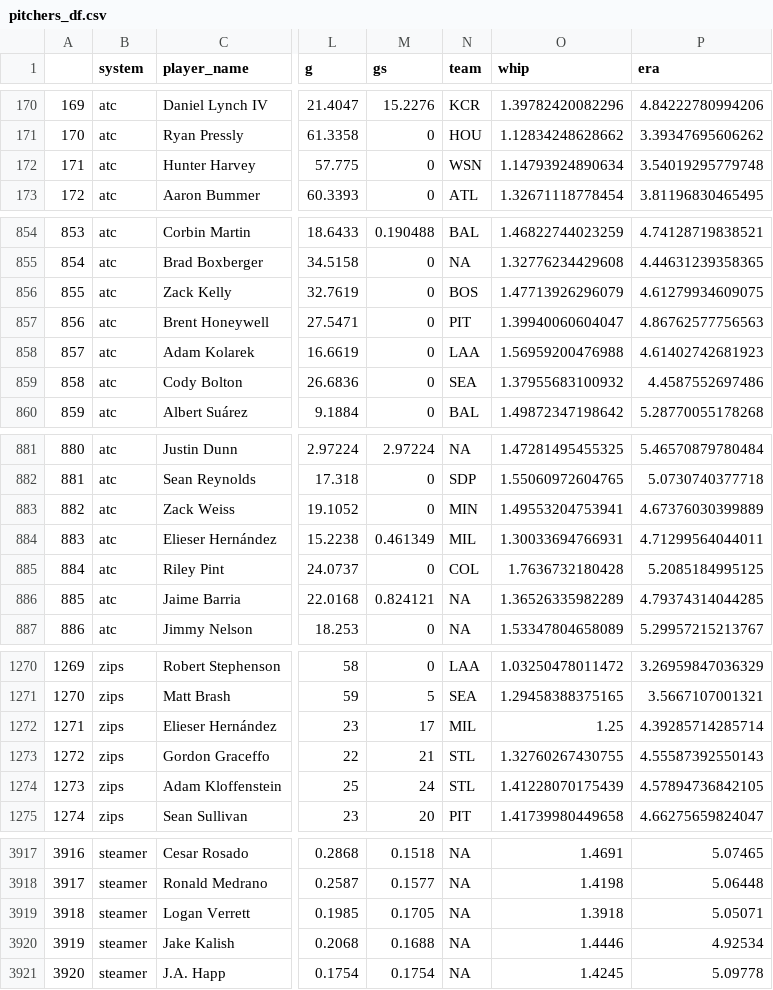
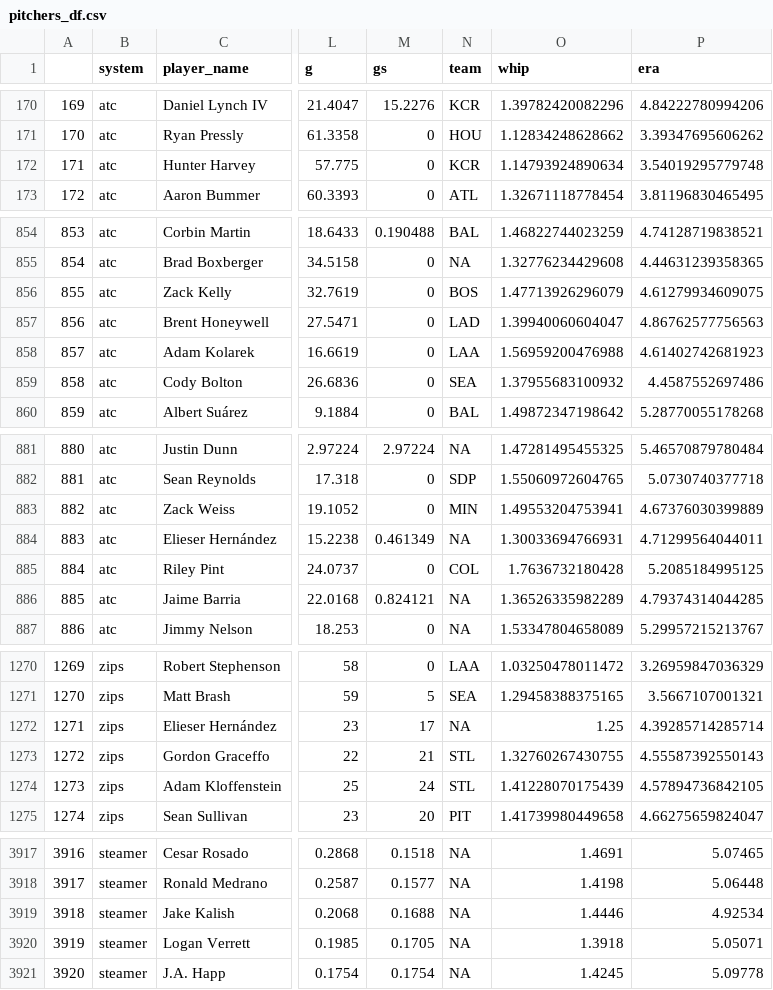
Before and after one commit to bdidds2/Betting, a CSV file: ottoneu/pitchers_df.csv, drawn as a sheet; only a part is shown, gaps mark what is left out; addresses are those after the commit; the diff covers the shown part only; the diff names each change by its address in the sheet, - before the commit and + after, or states it on an @@ line.

```diff
--- a/ottoneu/pitchers_df.csv
+++ b/ottoneu/pitchers_df.csv
-N172 (team): WSN
+N172 (team): KCR
-N857 (team): PIT
+N857 (team): LAD
-N884 (team): MIL
+N884 (team): NA
-N1272 (team): MIL
+N1272 (team): NA
@@ column A renumbered between rows 3919 and 5324 @@
@@ row 3919 moved to row 3920: 3919 @@
```
Also changed, not shown: 3 moved rows and 10 edited cells elsewhere in this file, ottoneu/bum_bum_pitchers.csv, ottoneu/dani_rojas_hitters.csv, 3 other files.
